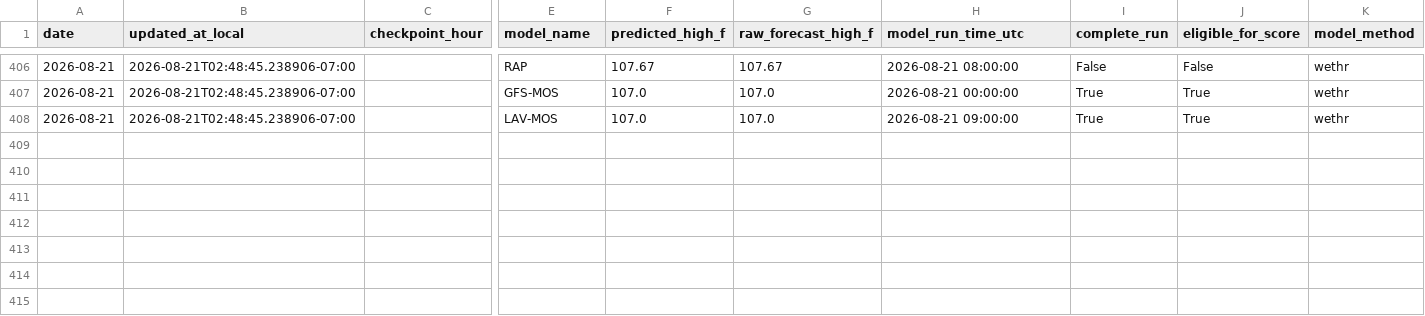
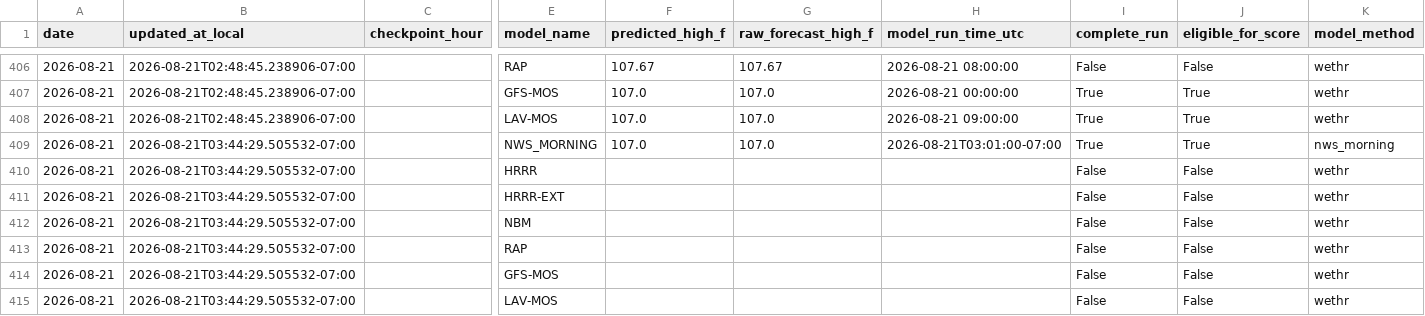
Before and after one commit to capecodbeachgirl/klas-live-model, a CSV file: data/live/klas_model_history.csv, drawn as a sheet; only a part is shown, gaps mark what is left out; rows hold the shown columns only; the diff names each change by its address in the sheet, - before the commit and + after, or states it on an @@ line.

```diff
--- a/data/live/klas_model_history.csv
+++ b/data/live/klas_model_history.csv
+row 409: 2026-08-21 | 2026-08-21T03:44:29.505532-07:00 |  | NWS_MORNING | 107.0 | 107.0 | 2026-08-21T03:01:00-07:00 | True | True | nws_morning
+row 410: 2026-08-21 | 2026-08-21T03:44:29.505532-07:00 |  | HRRR |  |  |  | False | False | wethr
+row 411: 2026-08-21 | 2026-08-21T03:44:29.505532-07:00 |  | HRRR-EXT |  |  |  | False | False | wethr
+row 412: 2026-08-21 | 2026-08-21T03:44:29.505532-07:00 |  | NBM |  |  |  | False | False | wethr
+row 413: 2026-08-21 | 2026-08-21T03:44:29.505532-07:00 |  | RAP |  |  |  | False | False | wethr
+row 414: 2026-08-21 | 2026-08-21T03:44:29.505532-07:00 |  | GFS-MOS |  |  |  | False | False | wethr
+row 415: 2026-08-21 | 2026-08-21T03:44:29.505532-07:00 |  | LAV-MOS |  |  |  | False | False | wethr
```
Also changed, not shown: data/live/klas_live_history.csv, 2 other files.
